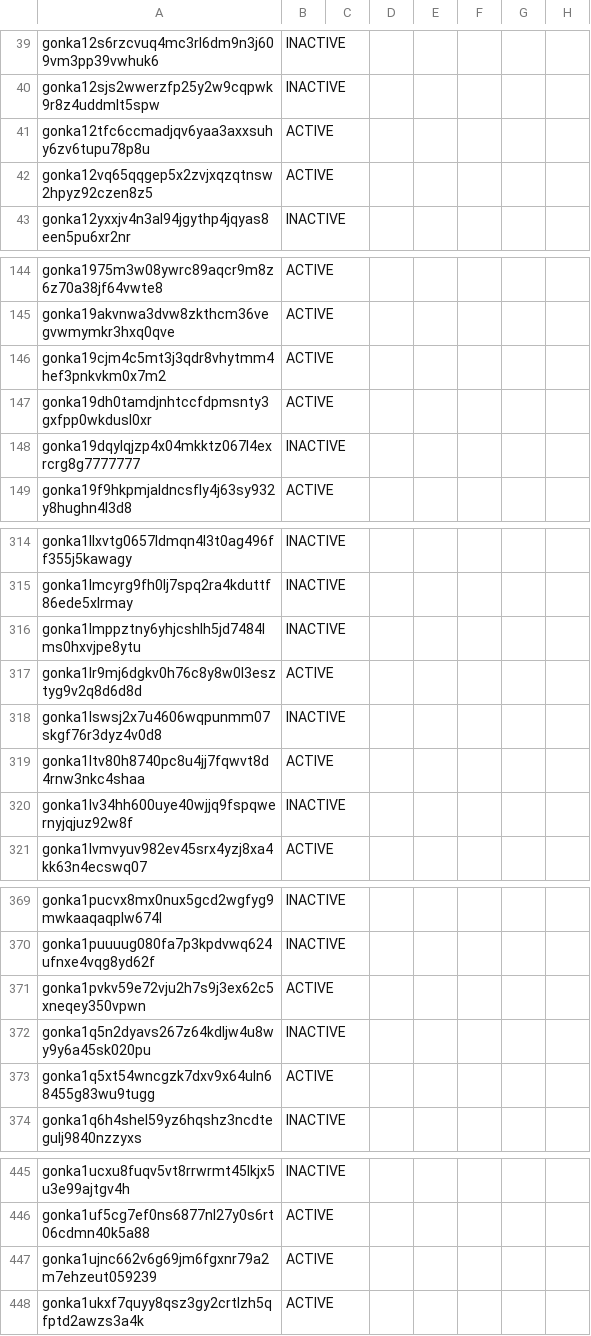
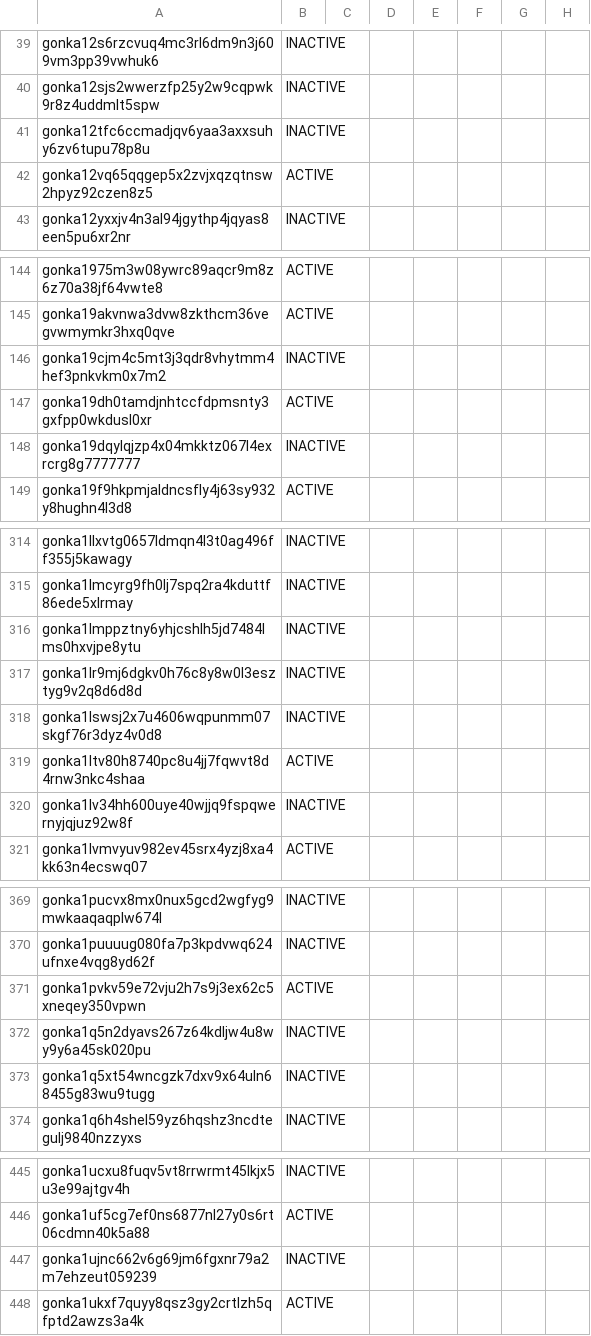
Before and after one commit to huxuxuya/-consensus_failure_restriction, a CSV file: artifacts/invalid_status_by_epoch.csv, drawn as a sheet; only a part is shown, gaps mark what is left out; the diff covers the shown part only; the diff names each change by its address in the sheet, - before the commit and + after, or states it on an @@ line.

```diff
--- a/artifacts/invalid_status_by_epoch.csv
+++ b/artifacts/invalid_status_by_epoch.csv
-B41: ACTIVE
+B41: INACTIVE
-B146: ACTIVE
+B146: INACTIVE
-B317: ACTIVE
+B317: INACTIVE
-B373: ACTIVE
+B373: INACTIVE
-B447: ACTIVE
+B447: INACTIVE
```
Also changed, not shown: 1 edited cell elsewhere in this file, artifacts/affected_participants.csv, artifacts/compensation_calculation.csv, 3 other files.
